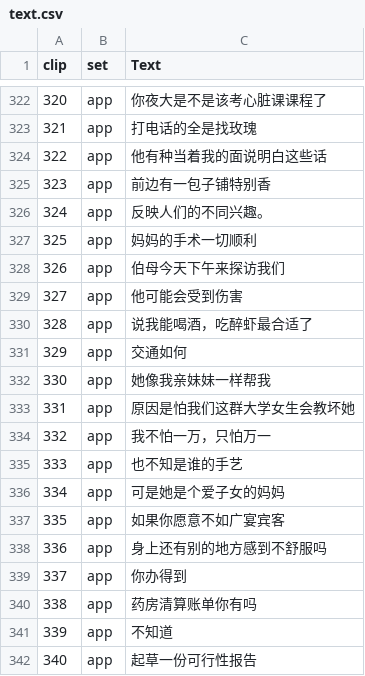
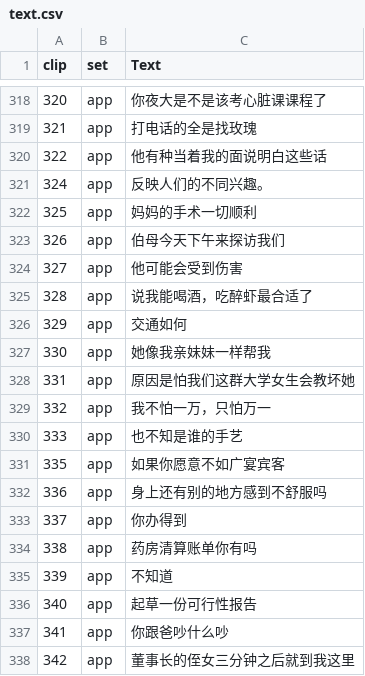
Before and after one commit to BillWang7/whisper-huzhou-asr, a CSV file: examples/real_speakers/text.csv, drawn as a sheet; only a part is shown, gaps mark what is left out; the shorter side is filled out with more unchanged rows; the diff covers the shown part only.

```diff
--- a/examples/real_speakers/text.csv
+++ b/examples/real_speakers/text.csv
@@ -324,3 +320,2 @@ clip,set,Text
 322,app,他有种当着我的面说明白这些话
-323,app,前边有一包子铺特别香
 324,app,反映人们的不同兴趣。
@@ -335,3 +330,2 @@ clip,set,Text
 333,app,也不知是谁的手艺
-334,app,可是她是个爱子女的妈妈
 335,app,如果你愿意不如广宴宾客
```
Also changed, not shown: 7 removed rows elsewhere in this file, examples/real_speakers/baseline.csv, examples/real_speakers/finetuned.csv, 39 other files.
